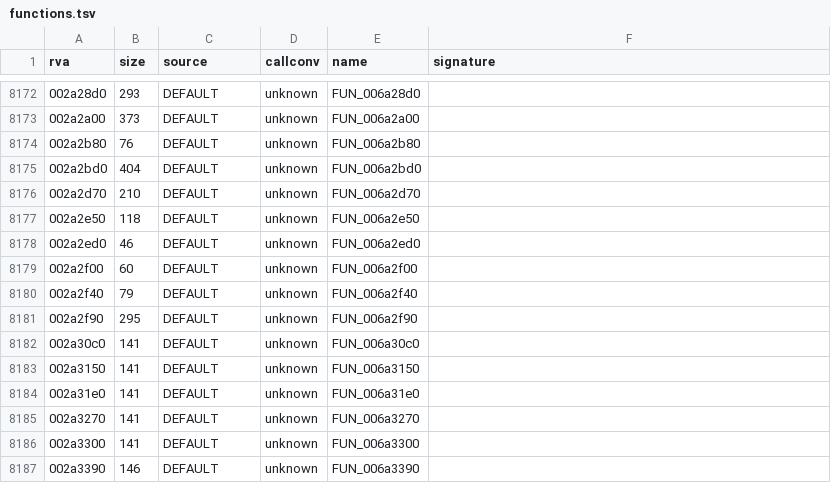
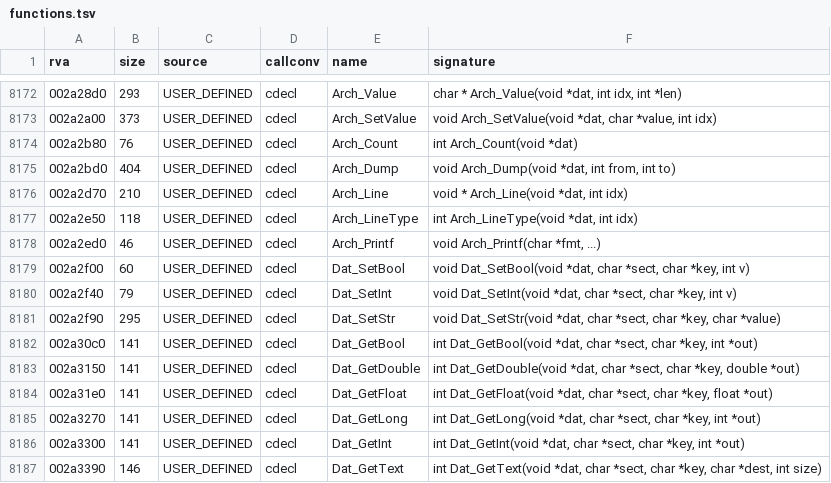
Before and after one commit to Blackwolf1337/scrapland, a TSV file: symbols/functions.tsv, drawn as a sheet; only a part is shown, gaps mark what is left out; the diff covers the shown part only.

Commit message:
engine3d Util: Arch_dat.c (ini style data files) and Dat_simp.c (typed values)
889 hooks; 2170 sdcall, 1484 menu and 753 level checks match.

```diff
--- a/symbols/functions.tsv
+++ b/symbols/functions.tsv
@@ -8172,16 +8172,16 @@ rva	size	source	callconv	name	signature
-002a28d0	293	DEFAULT	unknown	FUN_006a28d0	
-002a2a00	373	DEFAULT	unknown	FUN_006a2a00	
-002a2b80	76	DEFAULT	unknown	FUN_006a2b80	
-002a2bd0	404	DEFAULT	unknown	FUN_006a2bd0	
-002a2d70	210	DEFAULT	unknown	FUN_006a2d70	
-002a2e50	118	DEFAULT	unknown	FUN_006a2e50	
-002a2ed0	46	DEFAULT	unknown	FUN_006a2ed0	
-002a2f00	60	DEFAULT	unknown	FUN_006a2f00	
-002a2f40	79	DEFAULT	unknown	FUN_006a2f40	
-002a2f90	295	DEFAULT	unknown	FUN_006a2f90	
-002a30c0	141	DEFAULT	unknown	FUN_006a30c0	
-002a3150	141	DEFAULT	unknown	FUN_006a3150	
-002a31e0	141	DEFAULT	unknown	FUN_006a31e0	
-002a3270	141	DEFAULT	unknown	FUN_006a3270	
-002a3300	141	DEFAULT	unknown	FUN_006a3300	
-002a3390	146	DEFAULT	unknown	FUN_006a3390	
+002a28d0	293	USER_DEFINED	cdecl	Arch_Value	char * Arch_Value(void *dat, int idx, int *len)
+002a2a00	373	USER_DEFINED	cdecl	Arch_SetValue	void Arch_SetValue(void *dat, char *value, int idx)
+002a2b80	76	USER_DEFINED	cdecl	Arch_Count	int Arch_Count(void *dat)
+002a2bd0	404	USER_DEFINED	cdecl	Arch_Dump	void Arch_Dump(void *dat, int from, int to)
+002a2d70	210	USER_DEFINED	cdecl	Arch_Line	void * Arch_Line(void *dat, int idx)
+002a2e50	118	USER_DEFINED	cdecl	Arch_LineType	int Arch_LineType(void *dat, int idx)
+002a2ed0	46	USER_DEFINED	cdecl	Arch_Printf	void Arch_Printf(char *fmt, ...)
+002a2f00	60	USER_DEFINED	cdecl	Dat_SetBool	void Dat_SetBool(void *dat, char *sect, char *key, int v)
+002a2f40	79	USER_DEFINED	cdecl	Dat_SetInt	void Dat_SetInt(void *dat, char *sect, char *key, int v)
+002a2f90	295	USER_DEFINED	cdecl	Dat_SetStr	void Dat_SetStr(void *dat, char *sect, char *key, char *value)
+002a30c0	141	USER_DEFINED	cdecl	Dat_GetBool	int Dat_GetBool(void *dat, char *sect, char *key, int *out)
+002a3150	141	USER_DEFINED	cdecl	Dat_GetDouble	int Dat_GetDouble(void *dat, char *sect, char *key, double *out)
+002a31e0	141	USER_DEFINED	cdecl	Dat_GetFloat	int Dat_GetFloat(void *dat, char *sect, char *key, float *out)
+002a3270	141	USER_DEFINED	cdecl	Dat_GetLong	int Dat_GetLong(void *dat, char *sect, char *key, int *out)
+002a3300	141	USER_DEFINED	cdecl	Dat_GetInt	int Dat_GetInt(void *dat, char *sect, char *key, int *out)
+002a3390	146	USER_DEFINED	cdecl	Dat_GetText	int Dat_GetText(void *dat, char *sect, char *key, char *dest, int size)
```
Also changed, not shown: 88 edited cells elsewhere in this file, 6 other files.
